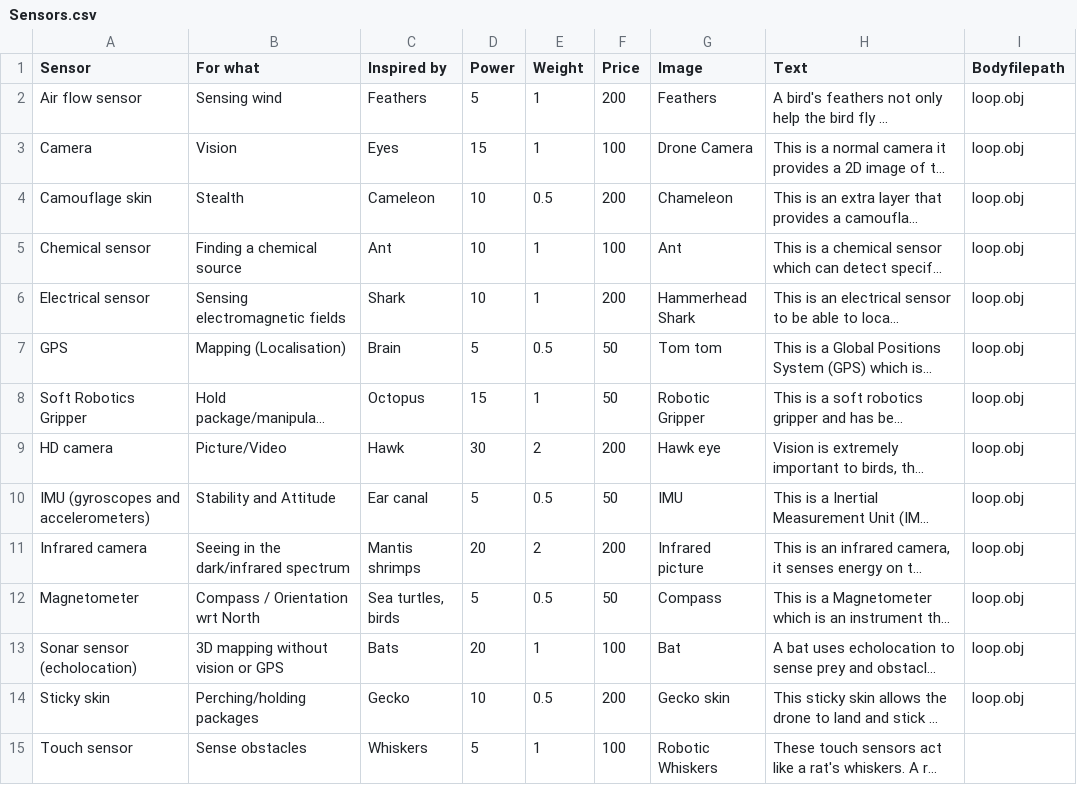
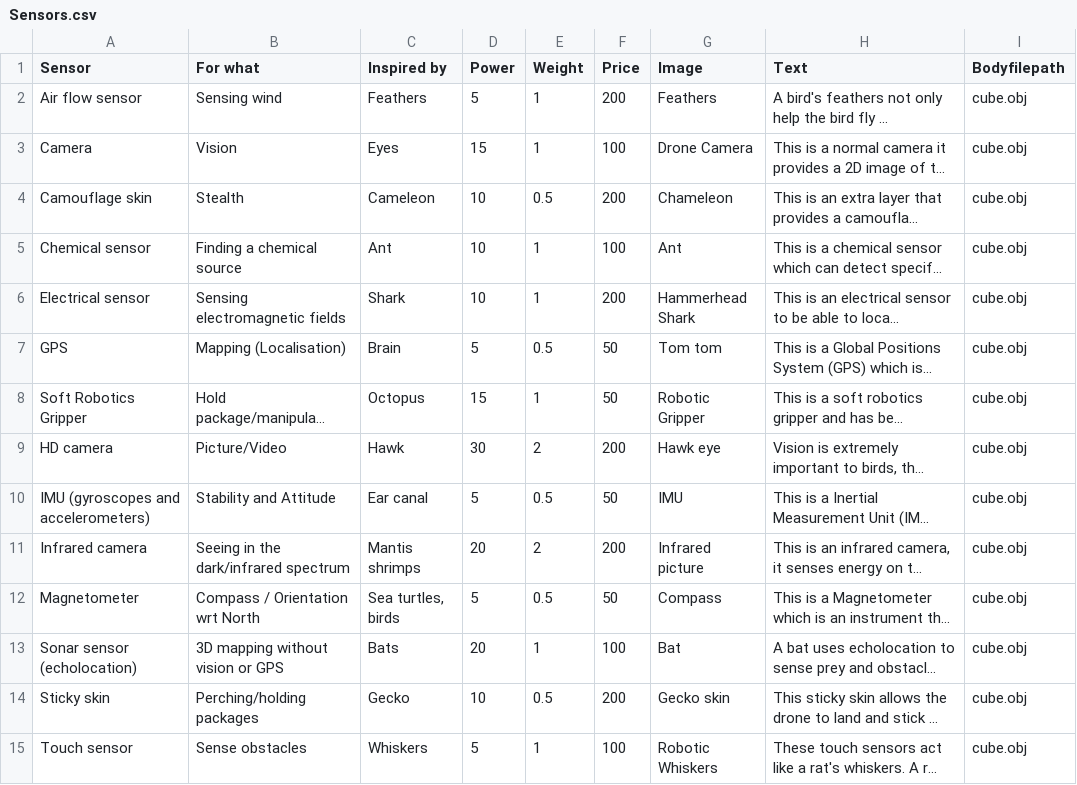
Before and after one commit to eb18608/BIF, a CSV file: androidAndUi/app/src/main/assets/Sensors.csv, drawn as a sheet; long unchanged cells end in …; the diff names each change by its address in the sheet, - before the commit and + after, or states it on an @@ line.

```diff
--- a/androidAndUi/app/src/main/assets/Sensors.csv
+++ b/androidAndUi/app/src/main/assets/Sensors.csv
-I2:I14 (Bodyfilepath): loop.obj
+I2:I14 (Bodyfilepath): cube.obj
-I15 (Bodyfilepath): (empty)
+I15 (Bodyfilepath): cube.obj
```
Also changed, not shown: 3 other files.
